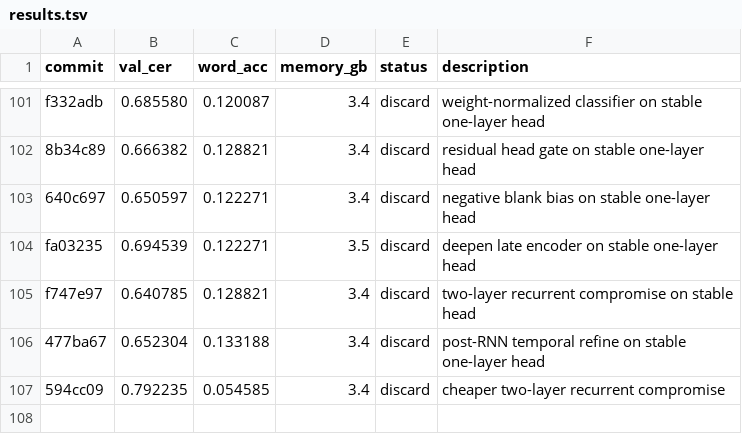
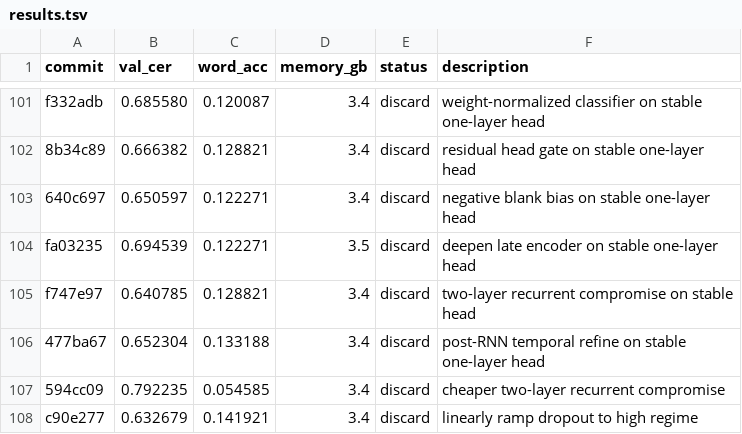
Before and after one commit to zhd36/ocr-autoresearch, a TSV file: results.tsv, drawn as a sheet; only a part is shown, gaps mark what is left out; the diff names each change by its address in the sheet, - before the commit and + after, or states it on an @@ line.

Commit message:
Discard experiment: linearly ramp dropout to high regime

```diff
--- a/results.tsv
+++ b/results.tsv
+row 108: c90e277 | 0.632679 | 0.141921 | 3.4 | discard | linearly ramp dropout to high regime
```
Also changed, not shown: 1 other file.
